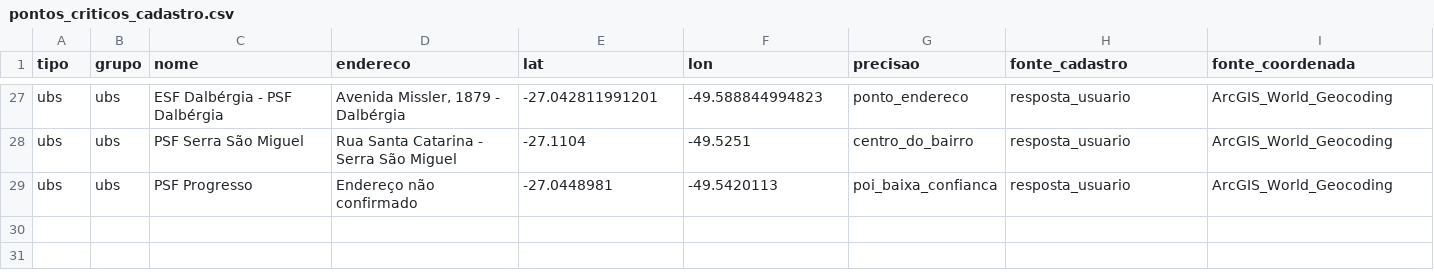
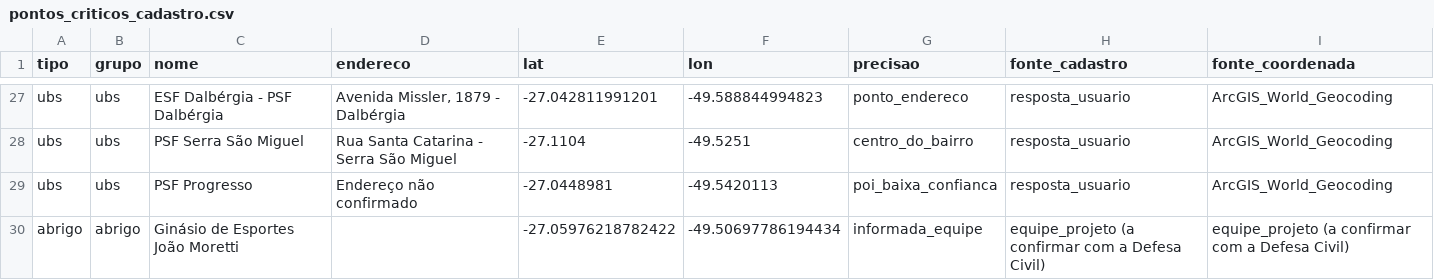
Before and after one commit to lk4trina/ibirama-ABMS, a CSV file: includes/dados/pontos_criticos_cadastro.csv, drawn as a sheet; only a part is shown, gaps mark what is left out.

Commit message:
abrigo: cadastra Ginasio Joao Moretti (abrigo municipal) no geojson e no cadastro; atualiza doc

```diff
--- a/includes/dados/pontos_criticos_cadastro.csv
+++ b/includes/dados/pontos_criticos_cadastro.csv
@@ -29 +29,2 @@ ubs,ubs,PSF Serra São Miguel,Rua Santa Catarina - Serra São Miguel,-27.1104,-4
 ubs,ubs,PSF Progresso,Endereço não confirmado,-27.0448981,-49.5420113,poi_baixa_confianca,resposta_usuario,ArcGIS_World_Geocoding
+abrigo,abrigo,Ginásio de Esportes João Moretti,,-27.05976218782422,-49.50697786194434,informada_equipe,equipe_projeto (a confirmar com a Defesa Civil),equipe_projeto (a confirmar com a Defesa Civil)
```
Also changed, not shown: 2 other files.
